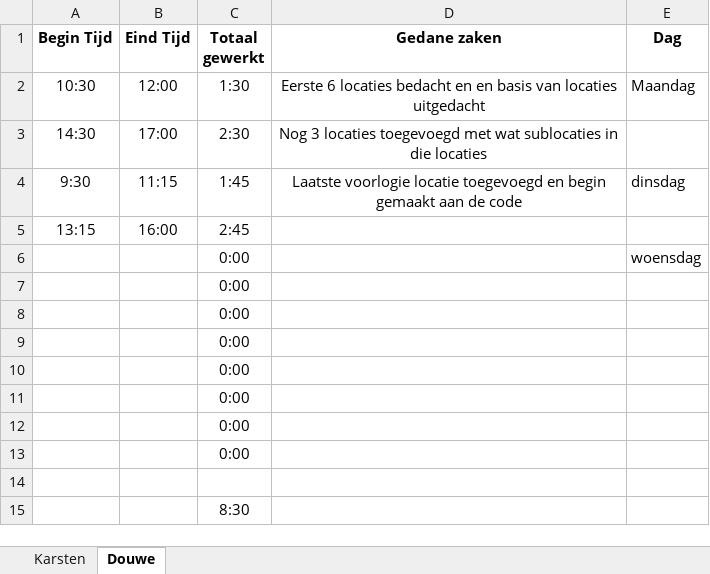
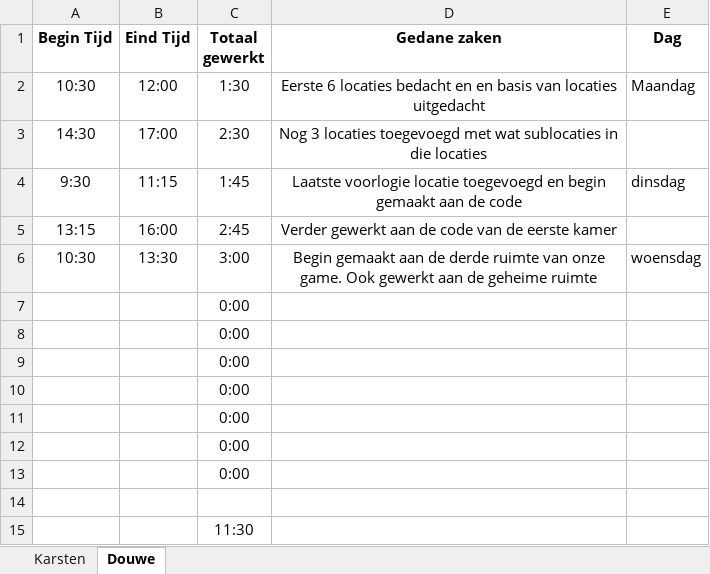
Before and after one commit to Peredurz/TBA, an Excel workbook: Non-Code Files/Logboek.xlsx, sheet Douwe, drawn as a sheet; values as stored, in another font and other column widths than the file's, no borders; removed rows and columns are numbered as before the commit, all else as after; the diff names each change by its address in the sheet, - before the commit and + after, or states it on an @@ line.

Commit message:
mijn tijden in logboek gezet

```diff
--- a/Non-Code Files/Logboek.xlsx (sheet Douwe)
+++ b/Non-Code Files/Logboek.xlsx (sheet Douwe)
-D5 (Gedane zaken): (empty)
+D5 (Gedane zaken): Verder gewerkt aan de code van de eerste kamer
-row 6:  |  | 0:00 |  | woensdag
+row 6: 10:30 | 13:30 | 3:00 | Begin gemaakt aan de derde ruimte van onze game. Ook gewerkt aan de geheime ruimte | woensdag
-C15 (Totaal gewerkt): 8:30
+C15 (Totaal gewerkt): 11:30
```
